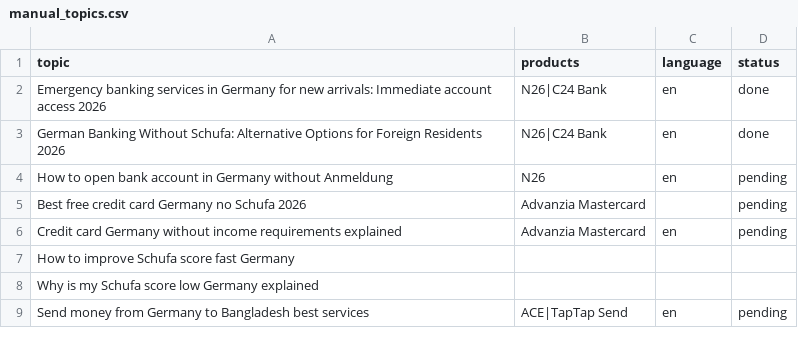
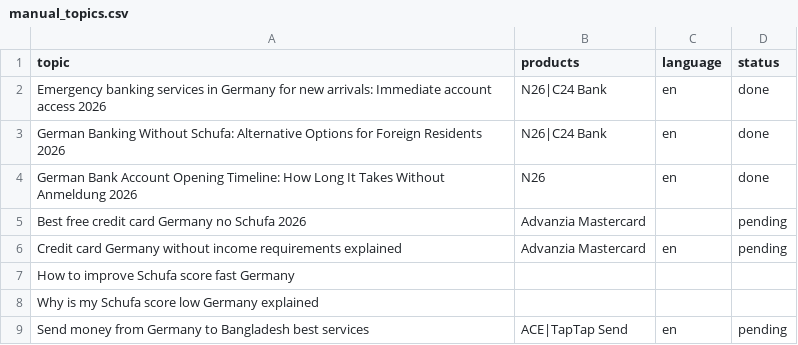
Before and after one commit to inazir/germanysupport-autoblogger, a CSV file: manual_topics.csv, drawn as a sheet; only a part is shown.

Commit message:
Auto-sync manual_topics.csv from server 2026-03-31 13:14:00

```diff
--- a/manual_topics.csv
+++ b/manual_topics.csv
@@ -3,3 +3,3 @@ Emergency banking services in Germany for new arrivals: Immediate account access
 German Banking Without Schufa: Alternative Options for Foreign Residents 2026,N26|C24 Bank,en,done
-How to open bank account in Germany without Anmeldung,N26,en,pending
+German Bank Account Opening Timeline: How Long It Takes Without Anmeldung 2026,N26,en,done
 Best free credit card Germany no Schufa 2026,Advanzia Mastercard,,pending
```
